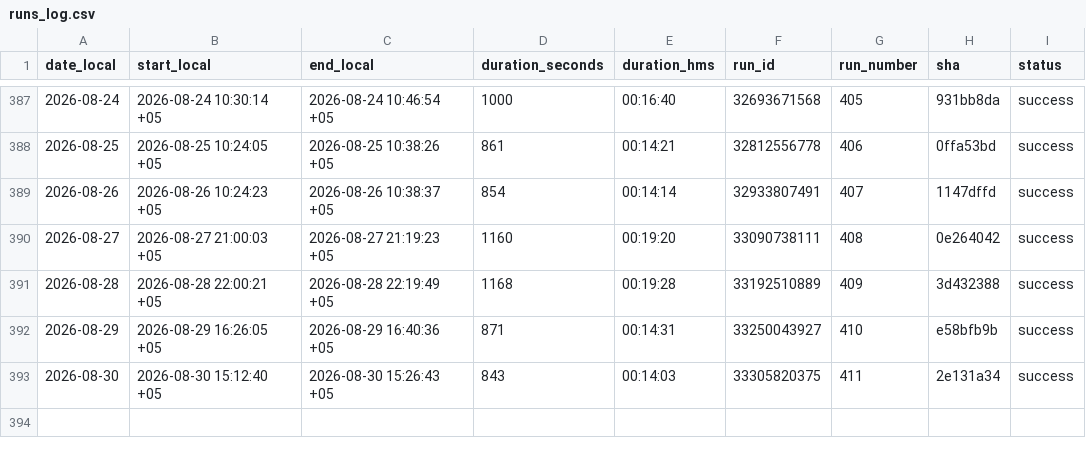
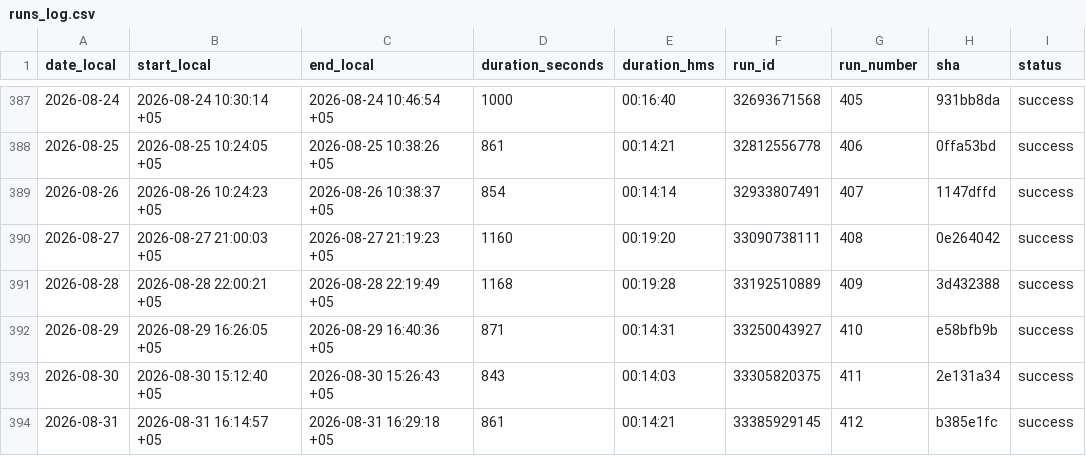
Before and after one commit to d-djumanov/OLX_Dacha_Scraping, a CSV file: Project/runs_log.csv, drawn as a sheet; only a part is shown, gaps mark what is left out; the diff names each change by its address in the sheet, - before the commit and + after, or states it on an @@ line.

```diff
--- a/Project/runs_log.csv
+++ b/Project/runs_log.csv
+row 394: 2026-08-31 | 2026-08-31 16:14:57 +05 | 2026-08-31 16:29:18 +05 | 861 | 00:14:21 | 33385929145 | 412 | b385e1fc | success
```
Also changed, not shown: 2 other files.
